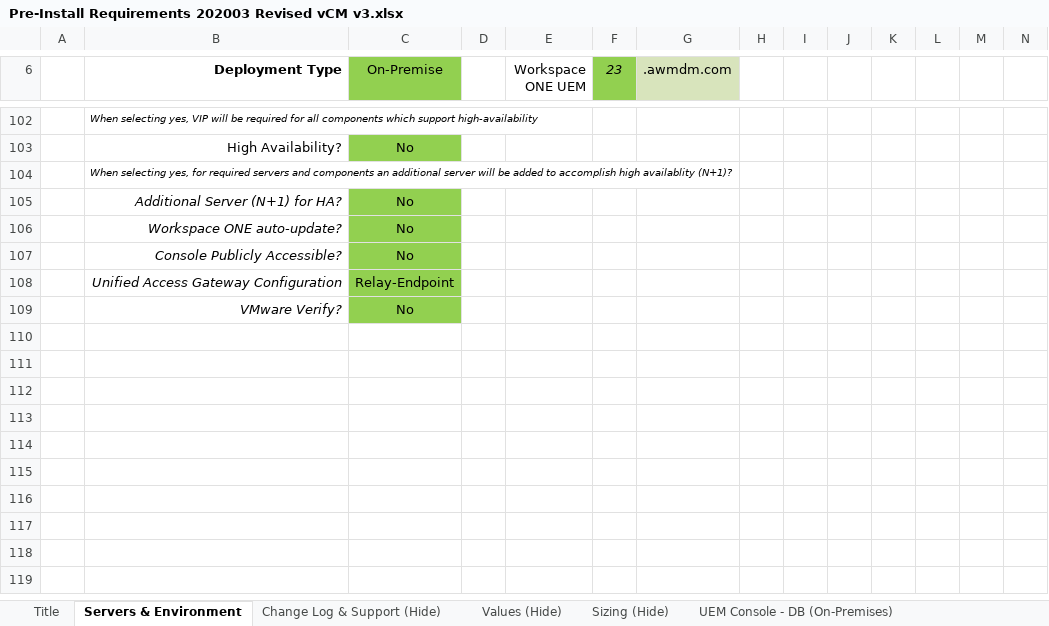
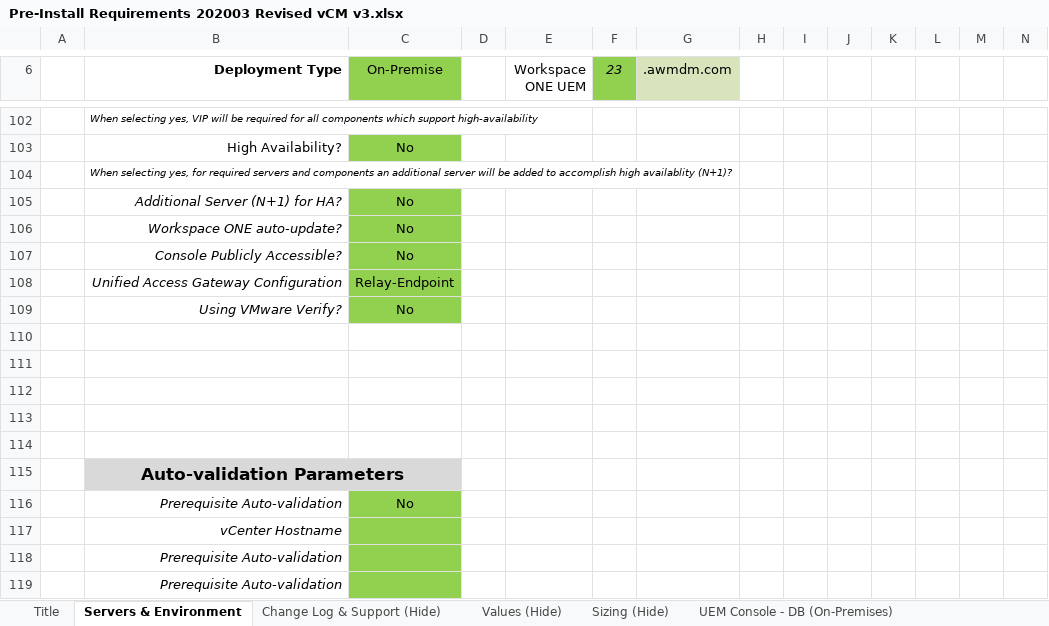
Before and after one commit to htaudah/Validator, an Excel workbook: Pre-Install Requirements 202003 Revised vCM v3.xlsx, sheet Servers & Environment, drawn as a sheet; only a part is shown, gaps mark what is left out; values as stored, in another font and other column widths than the file's, no borders; conditional formats not drawn; rows hold the shown columns only; the diff covers the shown part only; the diff names each change by its address in the sheet, - before the commit and + after, or states it on an @@ line.

```diff
--- a/Pre-Install Requirements 202003 Revised vCM v3.xlsx (sheet Servers & Environment)
+++ b/Pre-Install Requirements 202003 Revised vCM v3.xlsx (sheet Servers & Environment)
-B109 (Deployment Type): VMware Verify?
+B109 (Deployment Type): Using VMware Verify?
+row 110: (empty)
+row 111: (empty)
+row 112: (empty)
+row 113: (empty)
+row 114: (empty)
+row 115:  | Auto-validation Parameters
+row 116:  | Prerequisite Auto-validation | No
+row 117:  | vCenter Hostname
+row 118:  | Prerequisite Auto-validation
+row 119:  | Prerequisite Auto-validation
```
Also changed, not shown: 10 added rows, 2 edited cells and cell formats elsewhere in this sheet, charts or pictures, 3 other files.
